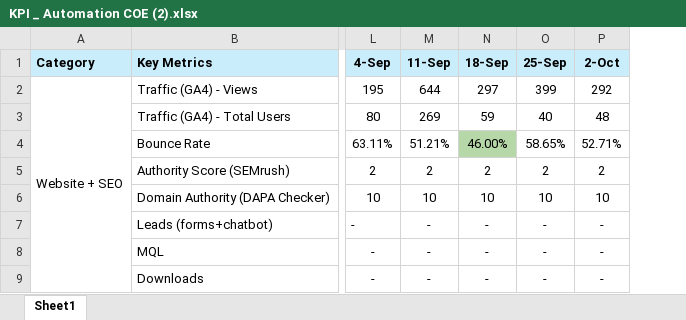
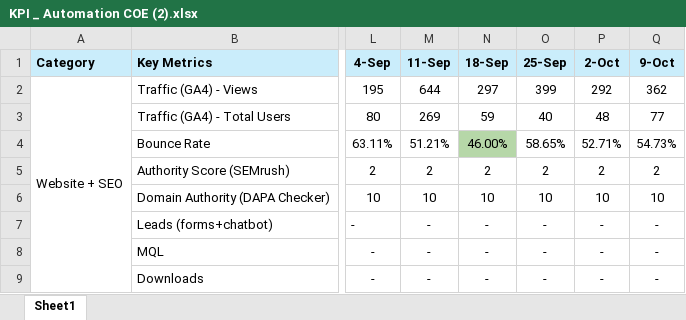
Before and after one commit to prajapatiyash213-glitch/marketing_dashboard, an Excel workbook: public/master/KPI _ Automation COE (2).xlsx, sheet Sheet1, drawn as a sheet; only a part is shown, gaps mark what is left out; values as stored, in another font and other column widths than the file's, no borders; charts and pictures not drawn; the diff names each change by its address in the sheet, - before the commit and + after, or states it on an @@ line.

Commit message:
chore: sync latest live master data and metrics

```diff
--- a/public/master/KPI _ Automation COE (2).xlsx (sheet Sheet1)
+++ b/public/master/KPI _ Automation COE (2).xlsx (sheet Sheet1)
+column Q (9-Oct), rows 2-9: 362 | 77 | 54.73% | 2 | 10 | - | - | -
```
Also changed, not shown: 2 other files.
